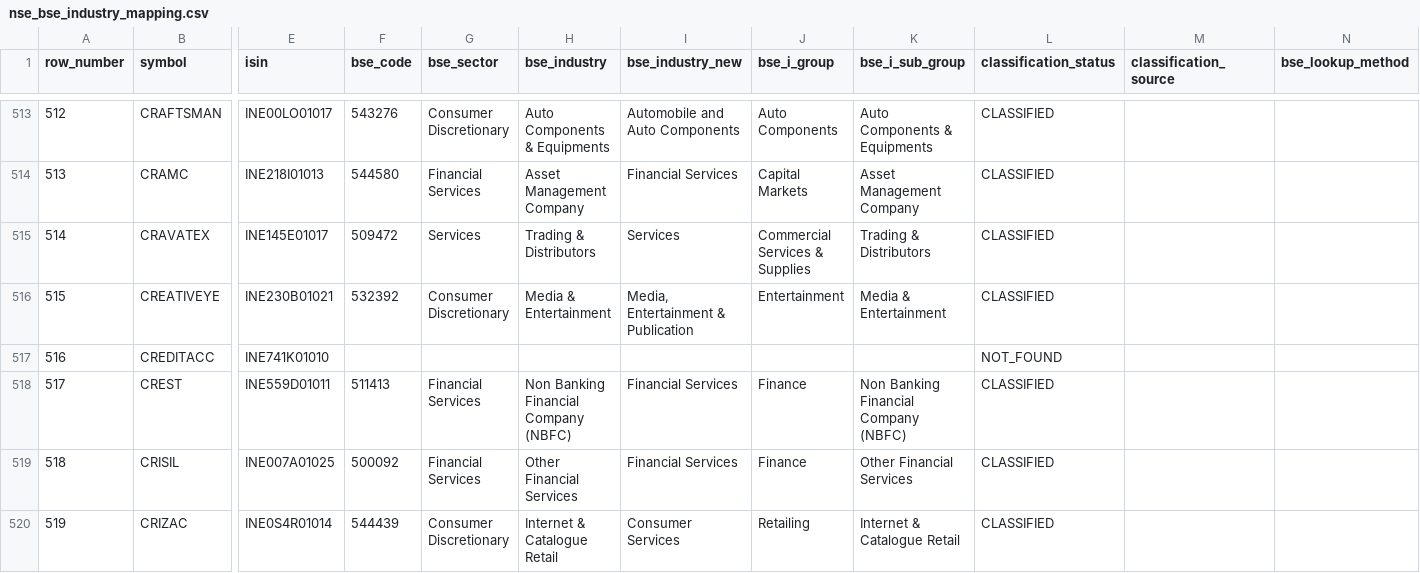
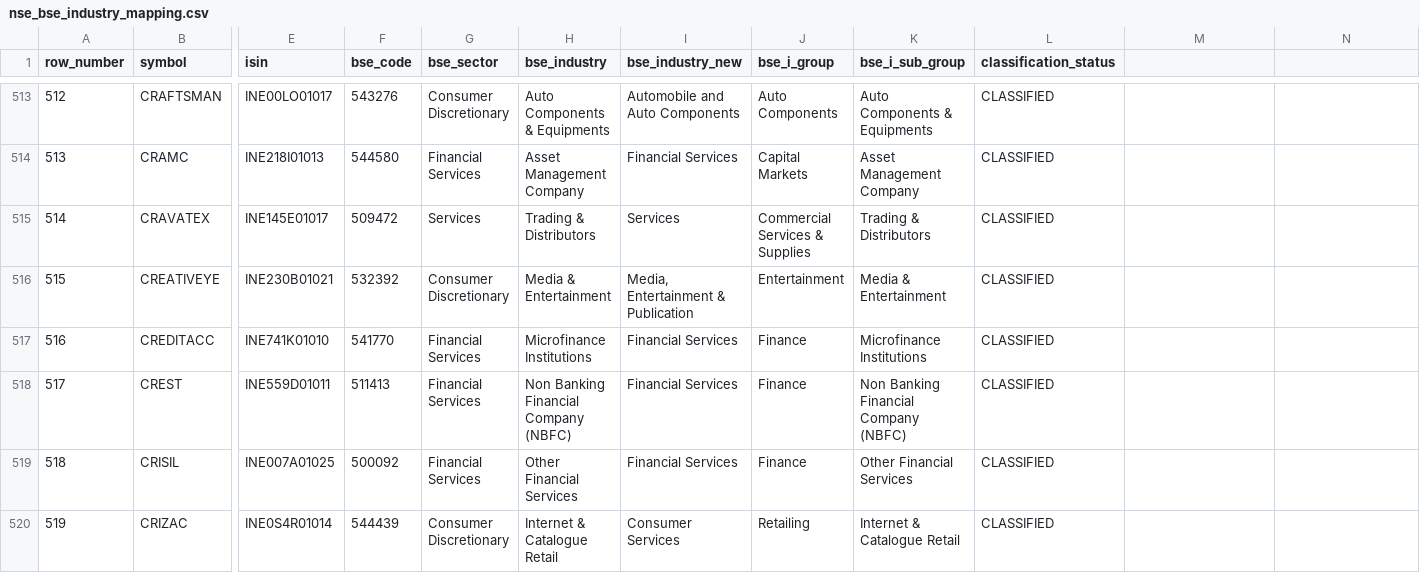
Before and after one commit to augmentalphawealth/Sectoral-Breadth-Dashboard, a CSV file: data/processed/nse_bse_industry_mapping.csv, drawn as a sheet; only a part is shown, gaps mark what is left out; the diff covers the shown part only; the diff names each change by its address in the sheet, - before the commit and + after, or states it on an @@ line.

```diff
--- a/data/processed/nse_bse_industry_mapping.csv
+++ b/data/processed/nse_bse_industry_mapping.csv
-M1: classification_source
+M1: (empty)
-N1: bse_lookup_method
+N1: (empty)
-F517 (bse_code): (empty)
+F517 (bse_code): 541770
-G517 (bse_sector): (empty)
+G517 (bse_sector): Financial Services
-H517 (bse_industry): (empty)
+H517 (bse_industry): Microfinance Institutions
-I517 (bse_industry_new): (empty)
+I517 (bse_industry_new): Financial Services
-J517 (bse_i_group): (empty)
+J517 (bse_i_group): Finance
-K517 (bse_i_sub_group): (empty)
+K517 (bse_i_sub_group): Microfinance Institutions
-L517 (classification_status): NOT_FOUND
+L517 (classification_status): CLASSIFIED
```
Also changed, not shown: 98 edited cells elsewhere in this file, 1 other file.
